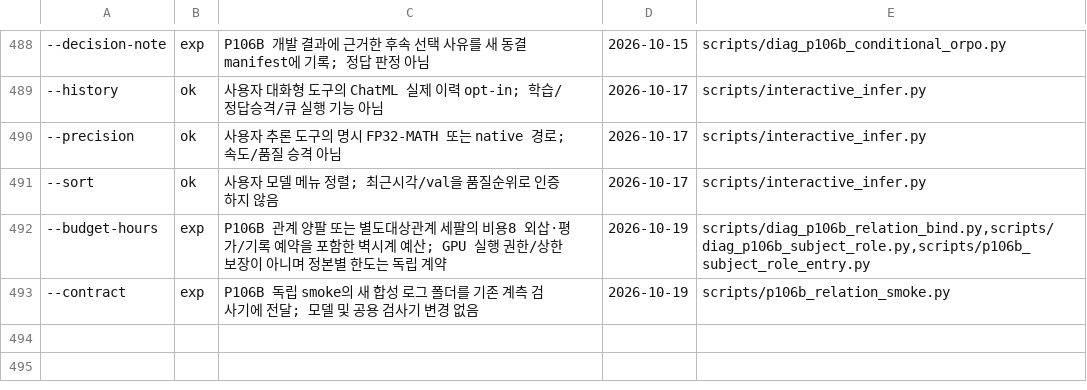
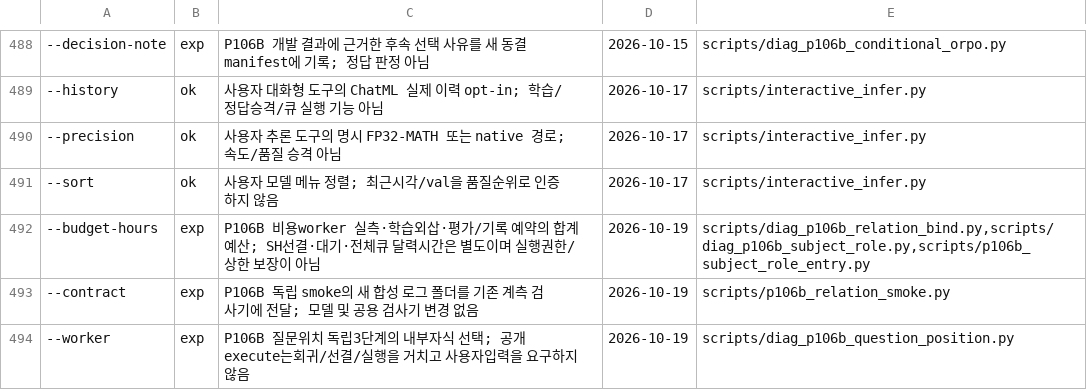
Before and after one commit to myplmy/TinyLM, a TSV file: scripts/flag_whitelist.tsv, drawn as a sheet; only a part is shown, gaps mark what is left out; the diff names each change by its address in the sheet, - before the commit and + after, or states it on an @@ line.

```diff
--- a/scripts/flag_whitelist.tsv
+++ b/scripts/flag_whitelist.tsv
-C492: P106B 관계 양팔 또는 별도대상관계 세팔의 비용8 외삽·평가/기록 예약을 포함한 벽시계 예산; GPU 실행 권한/상한 보장이 아니며 정본별 한도는 독립 계약
+C492: P106B 비용worker 실측·학습외삽·평가/기록 예약의 합계예산; SH선결·대기·전체큐 달력시간은 별도이며 실행권한/상한 보장이 아님
+row 494: --worker | exp | P106B 질문위치 독립3단계의 내부자식 선택; 공개execute는회귀/선결/실행을 거치고 사용자입력을 요구하지 않음 | 2026-10-19 | scripts/diag_p106b_question_position.py
```
Also changed, not shown: experiments.tsv, 47 other files.
